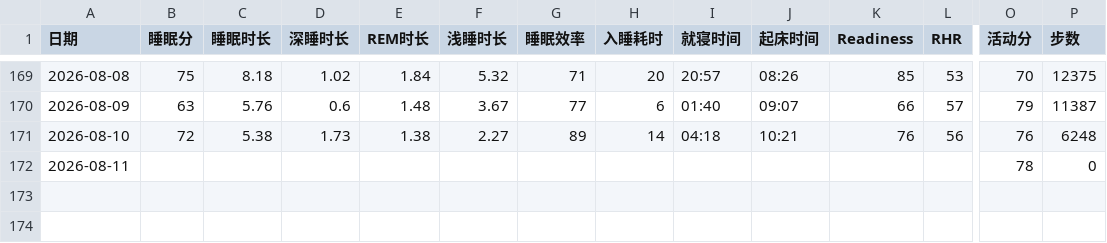
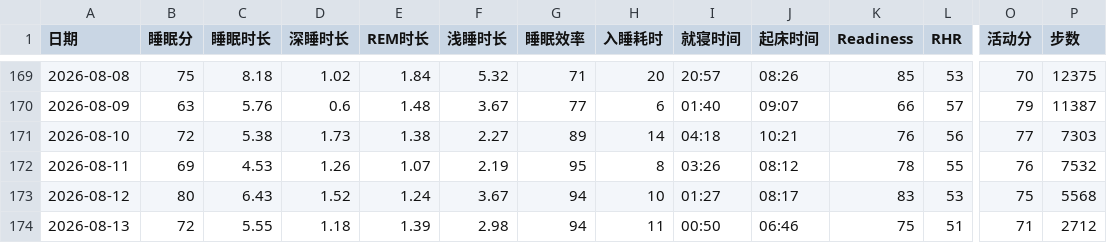
Before and after one commit to bruceR699/health-data, a CSV file: data.csv, drawn as a sheet; only a part is shown, gaps mark what is left out; rows hold the shown columns only; the diff covers the shown part only; the diff names each change by its address in the sheet, - before the commit and + after, or states it on an @@ line.

Commit message:
更新 data.csv

```diff
--- a/data.csv
+++ b/data.csv
-O171 (活动分): 76
+O171 (活动分): 77
-P171 (步数): 6248
+P171 (步数): 7303
-B172 (睡眠分): (empty)
+B172 (睡眠分): 69
-C172 (睡眠时长): (empty)
+C172 (睡眠时长): 4.53
-D172 (深睡时长): (empty)
+D172 (深睡时长): 1.26
-E172 (REM时长): (empty)
+E172 (REM时长): 1.07
-F172 (浅睡时长): (empty)
+F172 (浅睡时长): 2.19
-G172 (睡眠效率): (empty)
+G172 (睡眠效率): 95
-H172 (入睡耗时): (empty)
+H172 (入睡耗时): 8
-I172 (就寝时间): (empty)
+I172 (就寝时间): 03:26
-J172 (起床时间): (empty)
+J172 (起床时间): 08:12
-K172 (Readiness): (empty)
+K172 (Readiness): 78
-L172 (RHR): (empty)
+L172 (RHR): 55
-O172 (活动分): 78
+O172 (活动分): 76
-P172 (步数): 0
+P172 (步数): 7532
+row 173: 2026-08-12 | 80 | 6.43 | 1.52 | 1.24 | 3.67 | 94 | 10 | 01:27 | 08:17 | 83 | 53 | 75 | 5568
+row 174: 2026-08-13 | 72 | 5.55 | 1.18 | 1.39 | 2.98 | 94 | 11 | 00:50 | 06:46 | 75 | 51 | 71 | 2712
```
Also changed, not shown: 2 edited cells elsewhere in this file.
